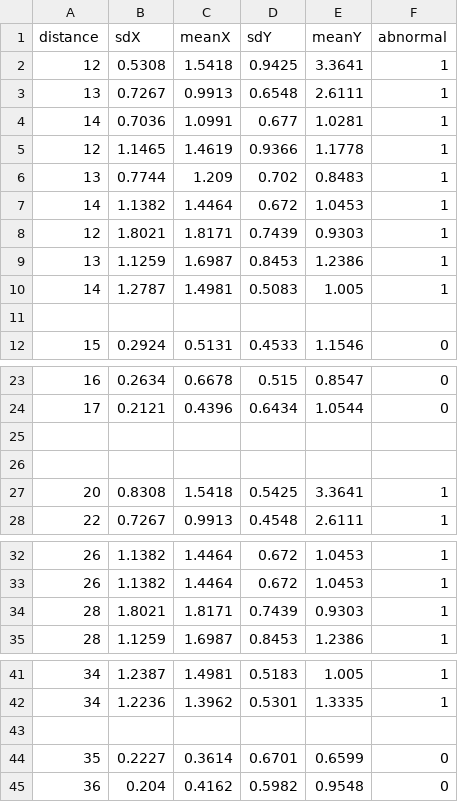
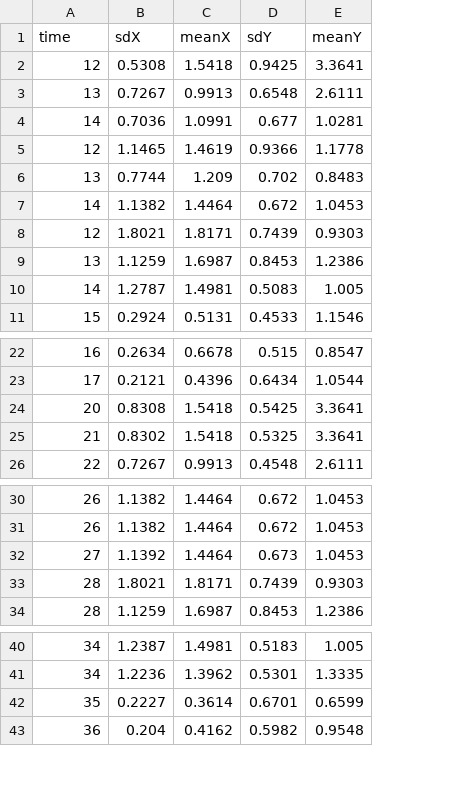
Before and after one commit to madushadhanushka/driverprofile, a CSV file: data/segmantingtime.csv, drawn as a sheet; only a part is shown, gaps mark what is left out; removed rows and columns are numbered as before the commit, all else as after; the diff covers the shown part only; the diff names each change by its address in the sheet, - before the commit and + after, or states it on an @@ line.

```diff
--- a/data/segmantingtime.csv
+++ b/data/segmantingtime.csv
-column F (abnormal), rows 2-10: all 1; row 12: 0; rows 23-24: 0 | 0; rows 27-28: 1 | 1; rows 32-35: all 1; rows 41-42: 1 | 1; rows 44-45: 0 | 0
-A1: distance
+A1: time
-row 11: (empty)
-row 25: (empty)
-row 26: (empty)
+row 25: 21 | 0.8302 | 1.5418 | 0.5325 | 3.3641
+row 32: 27 | 1.1392 | 1.4464 | 0.673 | 1.0453
-row 43: (empty)
```
Also changed, not shown: 1 removed row elsewhere in this file, data/CalculatedData2.csv, data/segmantingroad.csv, 6 other files.
